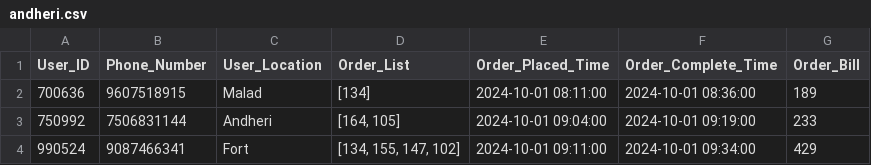
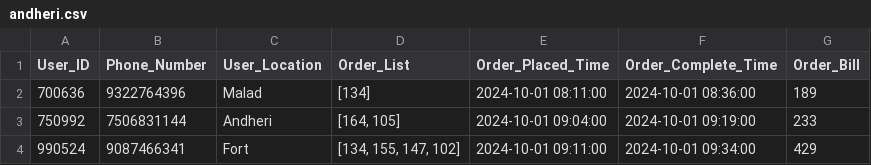
Before and after one commit to saumyadesai17/Datathon2025, a CSV file: Models/Data/andheri.csv, drawn as a sheet; only a part is shown.

```diff
--- a/Models/Data/andheri.csv
+++ b/Models/Data/andheri.csv
@@ -1,3 +1,3 @@
 User_ID,Phone_Number,User_Location,Order_List,Order_Placed_Time,Order_Complete_Time,Order_Bill
-700636,9607518915,Malad,[134],2024-10-01 08:11:00,2024-10-01 08:36:00,189
+700636,9322764396,Malad,[134],2024-10-01 08:11:00,2024-10-01 08:36:00,189
 750992,7506831144,Andheri,"[164, 105]",2024-10-01 09:04:00,2024-10-01 09:19:00,233
```
Also changed, not shown: Models/Auth/user_signup.csv, 17 other files.
